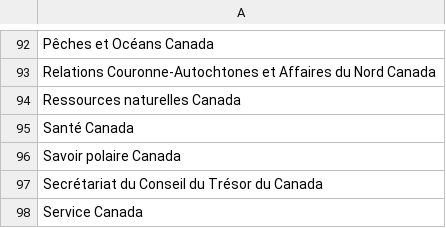
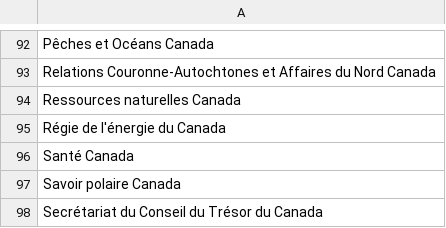
Before and after one commit to cds-snc/gc-organisations, a CSV file: data/all-name-fra.csv, drawn as a sheet; only a part is shown, gaps mark what is left out; the shorter side is filled out with more unchanged rows; the diff names each change by its address in the sheet, - before the commit and + after, or states it on an @@ line.

```diff
--- a/data/all-name-fra.csv
+++ b/data/all-name-fra.csv
+row 95: Régie de l'énergie du Canada
```
Also changed, not shown: data/all-name-eng.csv, data/all.csv, 3 other files.
